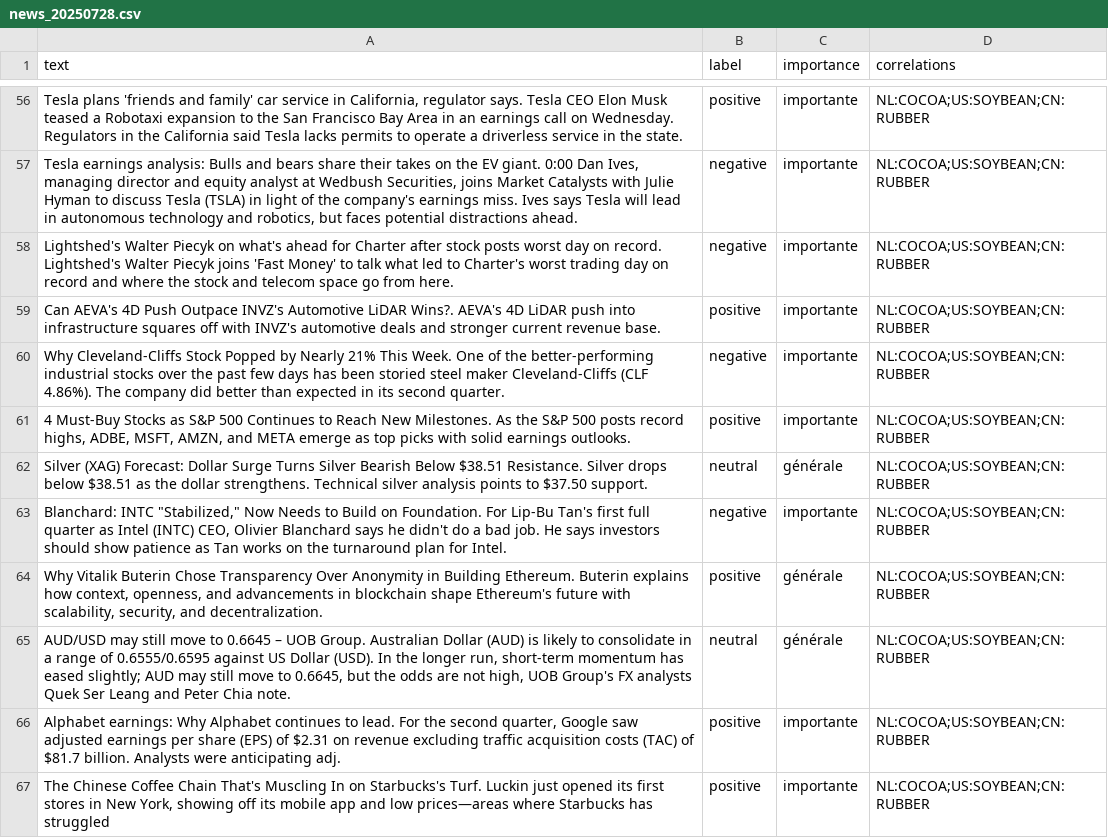
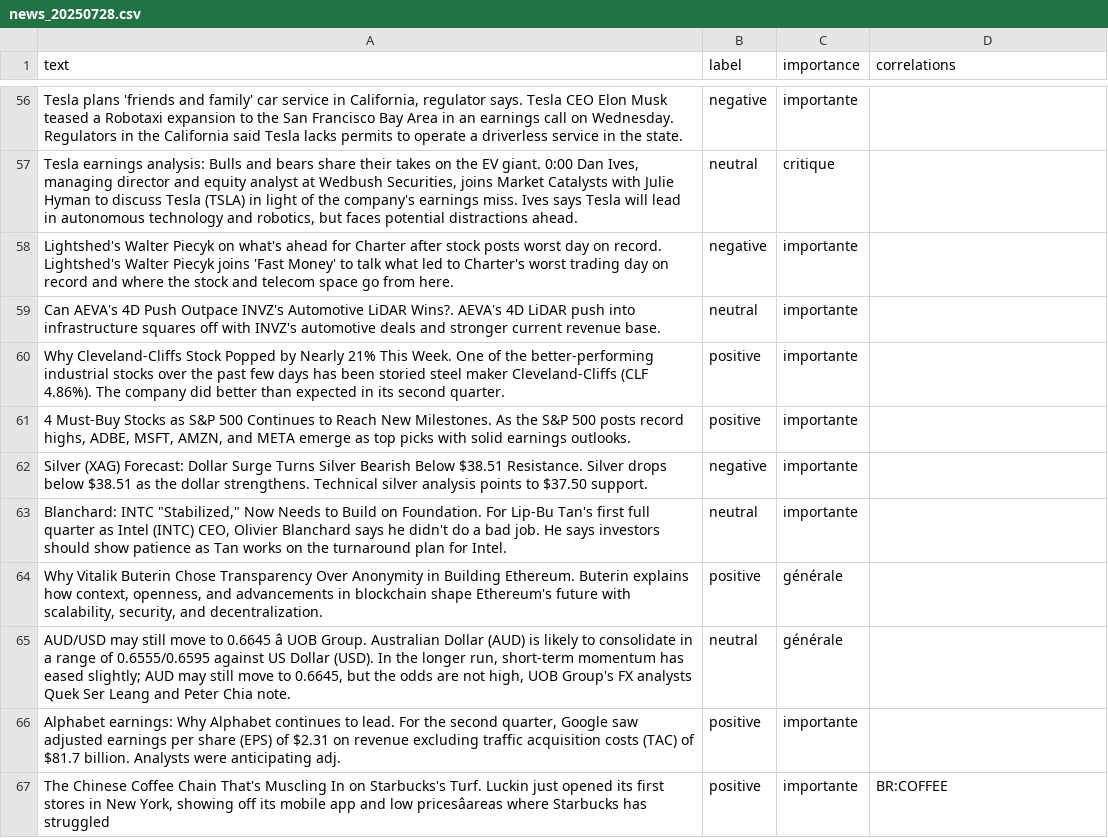
Before and after one commit to Bencode92/tradepulse-ml, a CSV file: datasets/news_20250728.csv, drawn as a sheet; only a part is shown, gaps mark what is left out; the diff covers the shown part only; the diff names each change by its address in the sheet, - before the commit and + after, or states it on an @@ line.

```diff
--- a/datasets/news_20250728.csv
+++ b/datasets/news_20250728.csv
-B56 (label): positive
+B56 (label): negative
-D56:D66 (correlations): NL:COCOA;US:SOYBEAN;CN:RUBBER
+D56:D66 (correlations): (empty)
-B57 (label): negative
+B57 (label): neutral
-C57 (importance): importante
+C57 (importance): critique
-B59 (label): positive
+B59 (label): neutral
-B60 (label): negative
+B60 (label): positive
-B62 (label): neutral
+B62 (label): negative
-C62 (importance): générale
+C62 (importance): importante
-B63 (label): negative
+B63 (label): neutral
-A65 (text): …to 0.6645 – UOB Group.…
+A65 (text): …to 0.6645 â UOB Group.…
-A67 (text): …and low prices—areas where Starbucks…
+A67 (text): …and low pricesâareas where Starbucks…
-D67 (correlations): NL:COCOA;US:SOYBEAN;CN:RUBBER
+D67 (correlations): BR:COFFEE
```
Also changed, not shown: 6 added rows, 6 removed rows and 95 edited cells elsewhere in this file.
